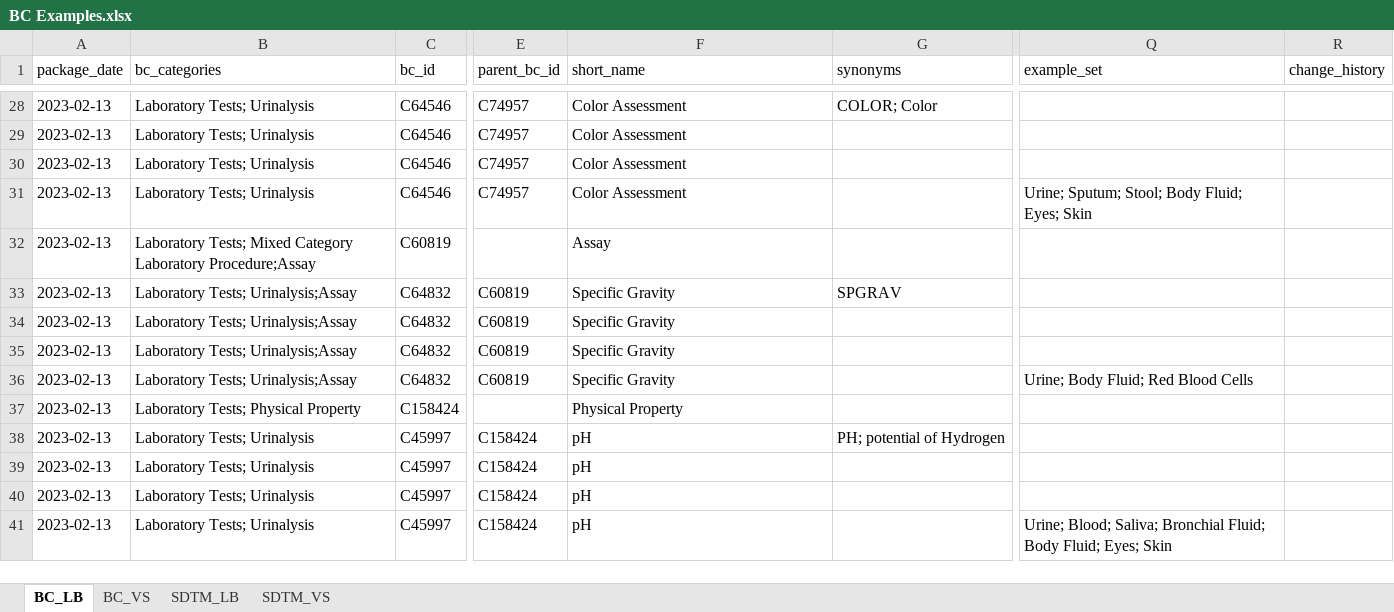
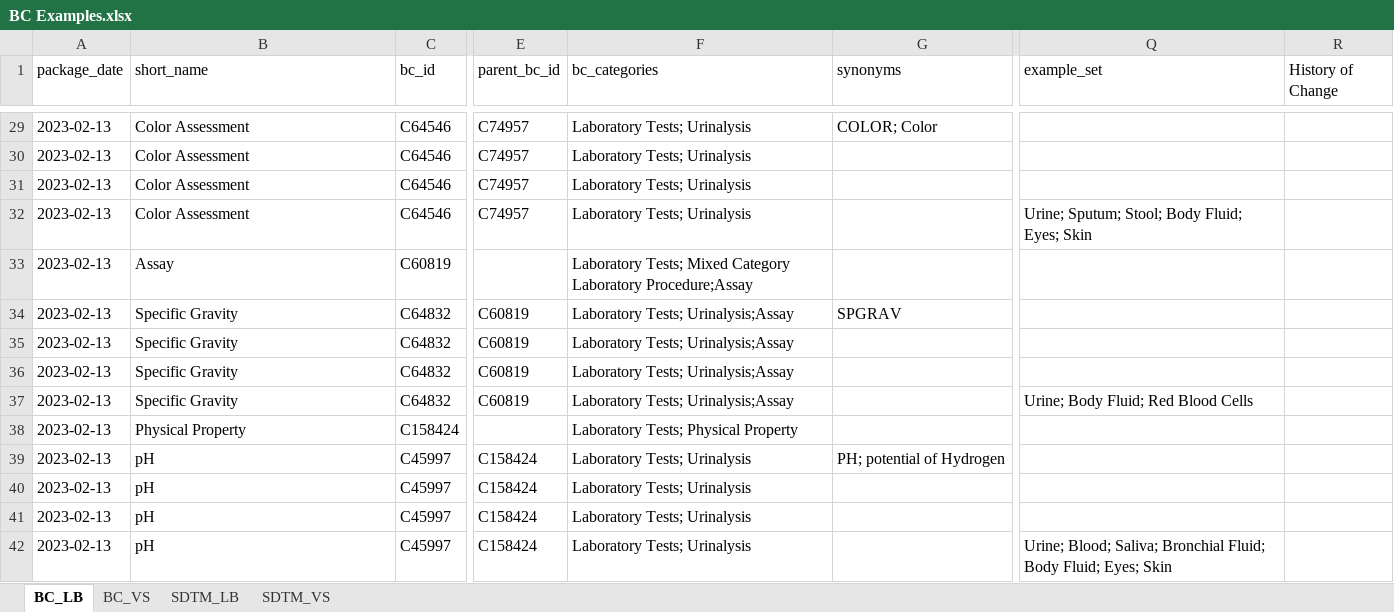
Before and after one commit to cdisc-org/COSMoS, an Excel workbook: bc_starter_package/doc/BC Examples.xlsx, sheet BC_LB, drawn as a sheet; only a part is shown, gaps mark what is left out; values as stored, in another font and other column widths than the file's, no cell formats; addresses are those after the commit; the diff covers the shown part only; the diff names each change by its address in the sheet, - before the commit and + after, or states it on an @@ line.

```diff
--- a/bc_starter_package/doc/BC Examples.xlsx (sheet BC_LB)
+++ b/bc_starter_package/doc/BC Examples.xlsx (sheet BC_LB)
-B1: bc_categories
+B1: short_name
-F1: short_name
+F1: bc_categories
-R1: change_history
+R1: History of Change
-B29:B32 (short_name): Laboratory Tests; Urinalysis
+B29:B32 (short_name): Color Assessment
-F29:F32 (bc_categories): Color Assessment
+F29:F32 (bc_categories): Laboratory Tests; Urinalysis
-B33 (short_name): Laboratory Tests; Mixed Category Laboratory Procedure;Assay
+B33 (short_name): Assay
-F33 (bc_categories): Assay
+F33 (bc_categories): Laboratory Tests; Mixed Category Laboratory Procedure;Assay
-B34:B37 (short_name): Laboratory Tests; Urinalysis;Assay
+B34:B37 (short_name): Specific Gravity
-F34:F37 (bc_categories): Specific Gravity
+F34:F37 (bc_categories): Laboratory Tests; Urinalysis;Assay
-B38 (short_name): Laboratory Tests; Physical Property
+B38 (short_name): Physical Property
-F38 (bc_categories): Physical Property
+F38 (bc_categories): Laboratory Tests; Physical Property
-B39:B42 (short_name): Laboratory Tests; Urinalysis
+B39:B42 (short_name): pH
-F39:F42 (bc_categories): pH
+F39:F42 (bc_categories): Laboratory Tests; Urinalysis
```
Also changed, not shown: 1 added row and 52 edited cells elsewhere in this sheet, sheet BC_VS, sheet SDTM_VS, sheet SDTM_LB, cell formats, bc_starter_package/doc/BC DEC Starter Template.xlsx.
